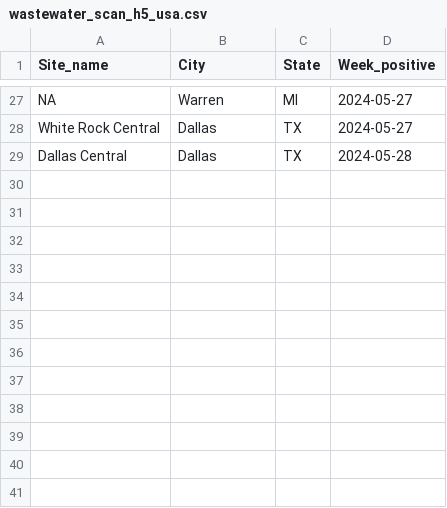
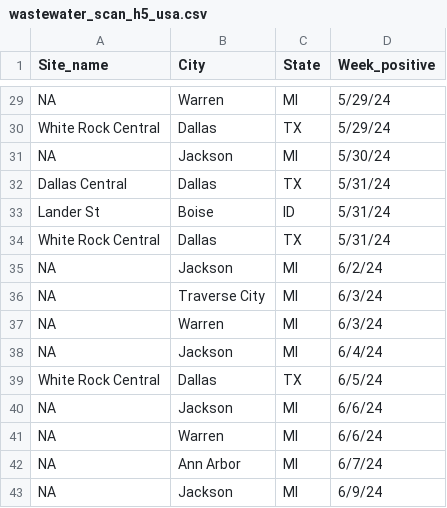
Before and after one commit to Emergent-Epidemics/H5N1_US2024_timeline, a CSV file: WastewaterSCAN data/wastewater_scan_h5_usa.csv, drawn as a sheet; only a part is shown, gaps mark what is left out; addresses are those after the commit; the diff covers the shown part only; the diff names each change by its address in the sheet, - before the commit and + after, or states it on an @@ line.

```diff
--- a/WastewaterSCAN data/wastewater_scan_h5_usa.csv
+++ b/WastewaterSCAN data/wastewater_scan_h5_usa.csv
-D29:D30 (Week_positive): 2024-05-27
+D29:D30 (Week_positive): 5/29/24
+row 31: NA | Jackson | MI | 5/30/24
-D32 (Week_positive): 2024-05-28
+D32 (Week_positive): 5/31/24
+row 33: Lander St | Boise | ID | 5/31/24
+row 34: White Rock Central | Dallas | TX | 5/31/24
+row 35: NA | Jackson | MI | 6/2/24
+row 36: NA | Traverse City | MI | 6/3/24
+row 37: NA | Warren | MI | 6/3/24
+row 38: NA | Jackson | MI | 6/4/24
+row 39: White Rock Central | Dallas | TX | 6/5/24
+row 40: NA | Jackson | MI | 6/6/24
+row 41: NA | Warren | MI | 6/6/24
+row 42: NA | Ann Arbor | MI | 6/7/24
+row 43: NA | Jackson | MI | 6/9/24
```
Also changed, not shown: 3 added rows, 1 removed row and 27 edited cells elsewhere in this file.
